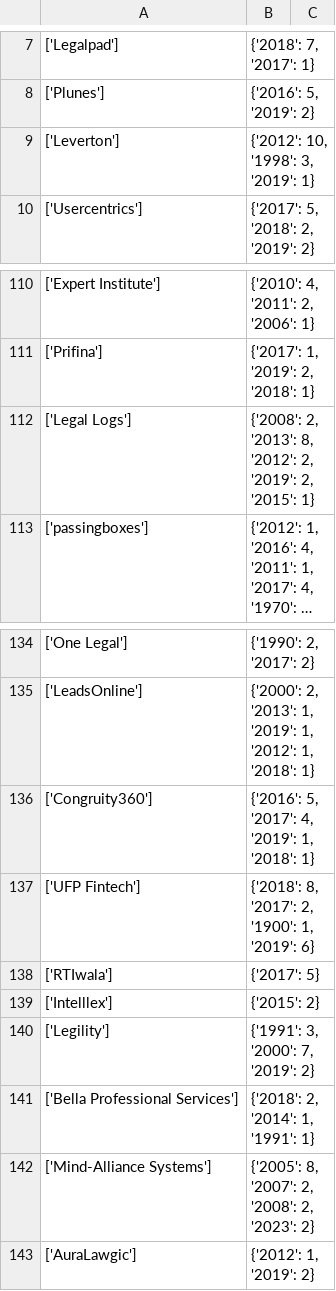
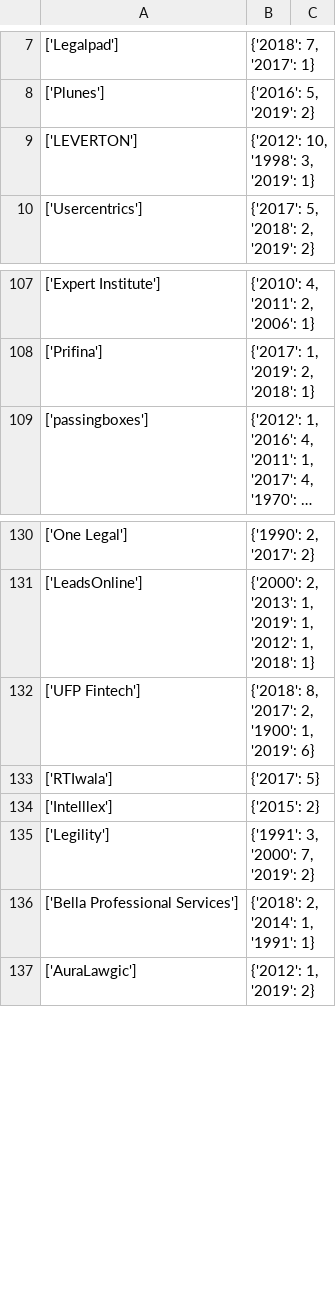
Before and after one commit to NeerajRattehalli/legal.io, a CSV file: company_founding_date.csv, drawn as a sheet; only a part is shown, gaps mark what is left out; long unchanged cells end in …; removed rows and columns are numbered as before the commit, all else as after; the diff covers the shown part only; the diff names each change by its address in the sheet, - before the commit and + after, or states it on an @@ line.

```diff
--- a/company_founding_date.csv
+++ b/company_founding_date.csv
-A9: ['Leverton']
+A9: ['LEVERTON']
-row 112: ['Legal Logs'] | {'2008': 2, '2013': 8, '2012': 2, '2019': 2, '2015': 1}
-row 136: ['Congruity360'] | {'2016': 5, '2017': 4, '2019': 1, '2018': 1}
-row 142: ['Mind-Alliance Systems'] | {'2005': 8, '2007': 2, '2008': 2, '2023': 2}
```
Also changed, not shown: 3 added rows and 6 removed rows elsewhere in this file, final/ManualFinalV2/8-14-20-final.tsv, 1 other file.
